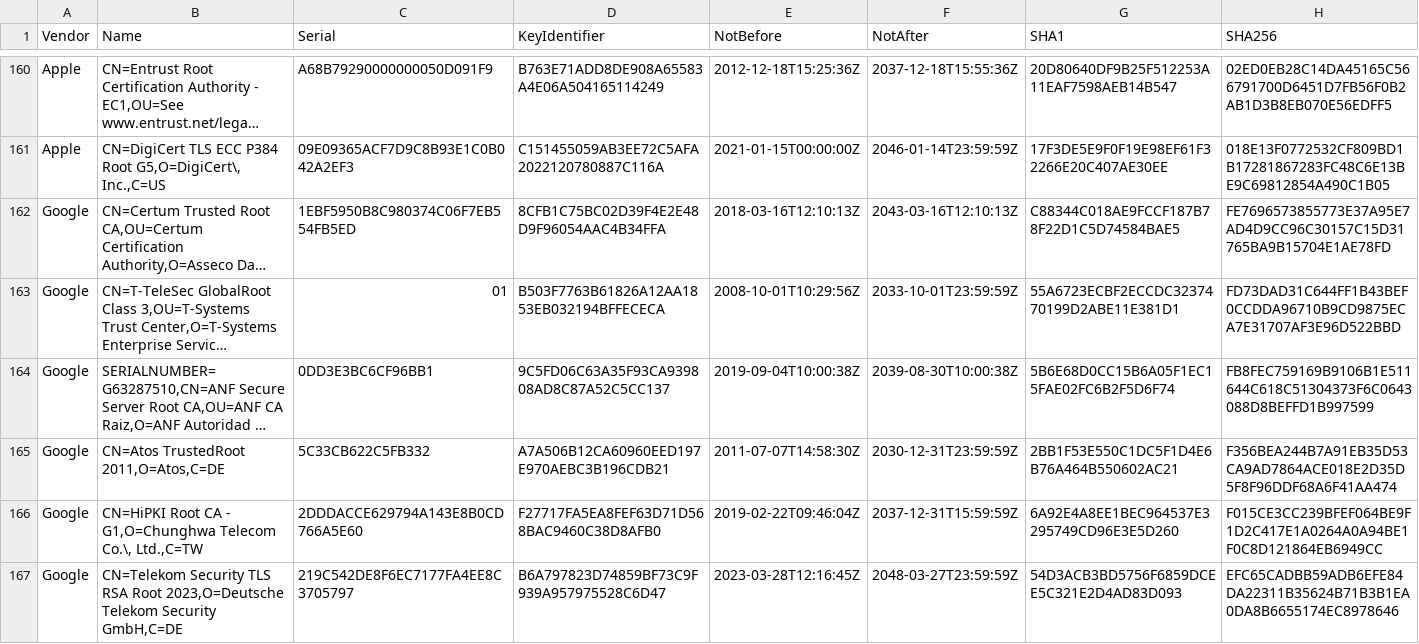
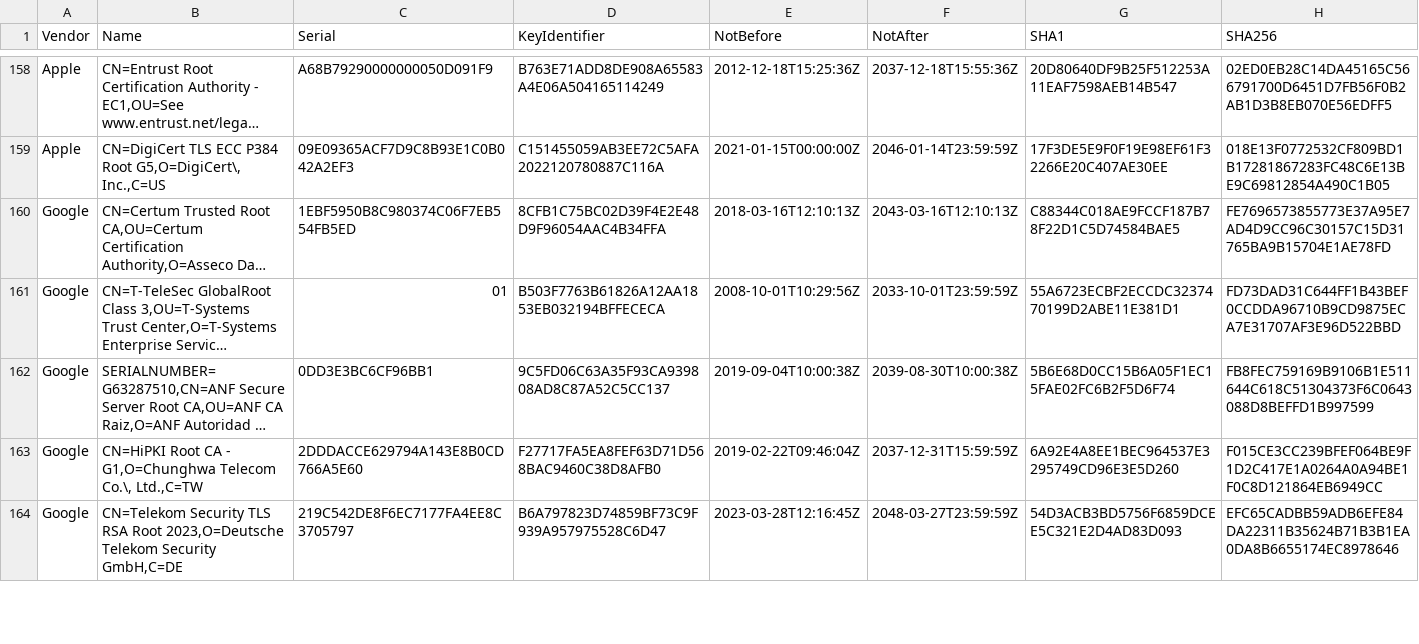
Before and after one commit to tls-inspector/rootca, a CSV file: bundles/certificates.csv, drawn as a sheet; only a part is shown, gaps mark what is left out; long unchanged cells end in …; removed rows and columns are numbered as before the commit, all else as after; the diff covers the shown part only; the diff names each change by its address in the sheet, - before the commit and + after, or states it on an @@ line.

Commit message:
[Actions] Update CA Bundles

```diff
--- a/bundles/certificates.csv
+++ b/bundles/certificates.csv
-row 165: Google | CN=Atos TrustedRoot 2011,O=Atos,C=DE | 5C33CB622C5FB332 | A7A506B12CA60960EED197E970AEBC3B196CDB21 | 2011-07-07T14:58:30Z | 2030-12-31T23:59:59Z | 2BB1F53E550C1DC5F1D4E6B76A464B550602AC21 | F356BEA244B7A91EB35D53CA9AD7864ACE018E2D35D5F8F96DDF68A6F41AA474
```
Also changed, not shown: 2 added rows and 10 removed rows elsewhere in this file, 14 other files.
